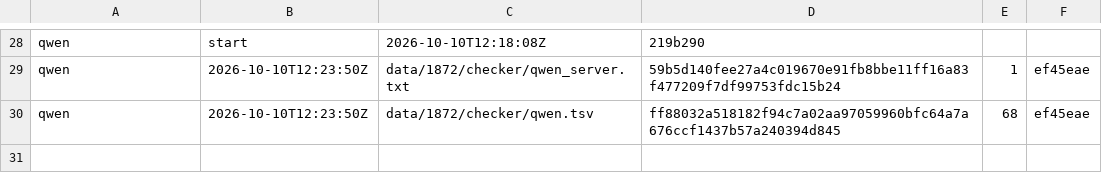
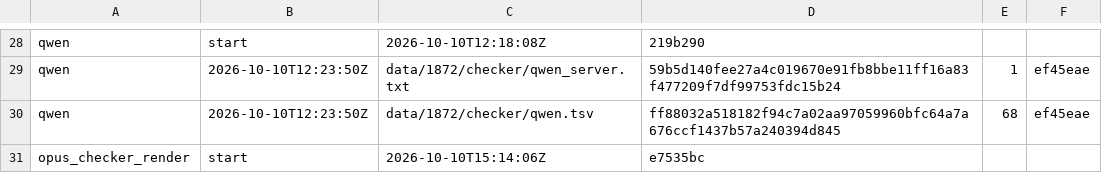
Before and after one commit to shmanubhav/aurora-catalog, a TSV file: results/1872_stage_log.tsv, drawn as a sheet; only a part is shown, gaps mark what is left out.

Commit message:
1872 stage opus_checker_render start

```diff
--- a/results/1872_stage_log.tsv
+++ b/results/1872_stage_log.tsv
@@ -30 +30,2 @@ qwen	2026-10-10T12:23:50Z	data/1872/checker/qwen_server.txt	59b5d140fee27a4c0196
 qwen	2026-10-10T12:23:50Z	data/1872/checker/qwen.tsv	ff88032a518182f94c7a02aa97059960bfc64a7a676ccf1437b57a240394d845	68	ef45eae
+opus_checker_render	start	2026-10-10T15:14:06Z	e7535bc	
```
